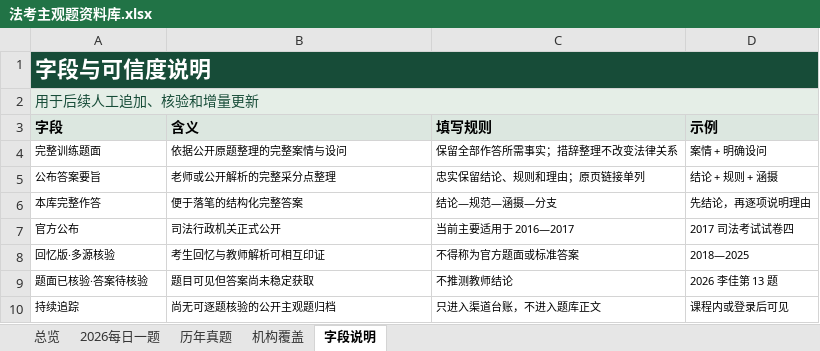
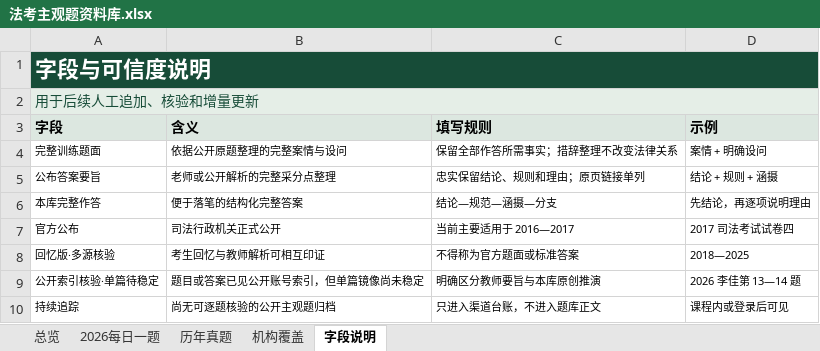
Before and after one commit to zy5120/fakao-subjective-library, an Excel workbook: docs/downloads/法考主观题资料库.xlsx, sheet 字段说明, drawn as a sheet; values as stored, in another font and other column widths than the file's, no borders; table styles not drawn; removed rows and columns are numbered as before the commit, all else as after; the diff names each change by its address in the sheet, - before the commit and + after, or states it on an @@ line.

```diff
--- a/docs/downloads/法考主观题资料库.xlsx (sheet 字段说明)
+++ b/docs/downloads/法考主观题资料库.xlsx (sheet 字段说明)
-row 9: 题面已核验·答案待核验 | 题目可见但答案尚未稳定获取 | 不推测教师结论 | 2026 李佳第 13 题
+row 9: 公开索引核验·单篇待稳定 | 题目或答案已见公开账号索引，但单篇镜像尚未稳定 | 明确区分教师要旨与本库原创推演 | 2026 李佳第 13—14 题
```
Also changed, not shown: sheet 2026每日一题, sheet 总览, sheet 机构覆盖, 17 other files.
